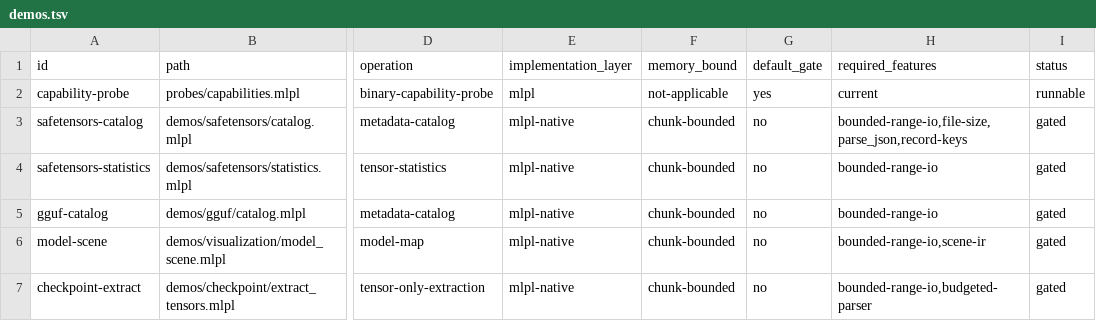
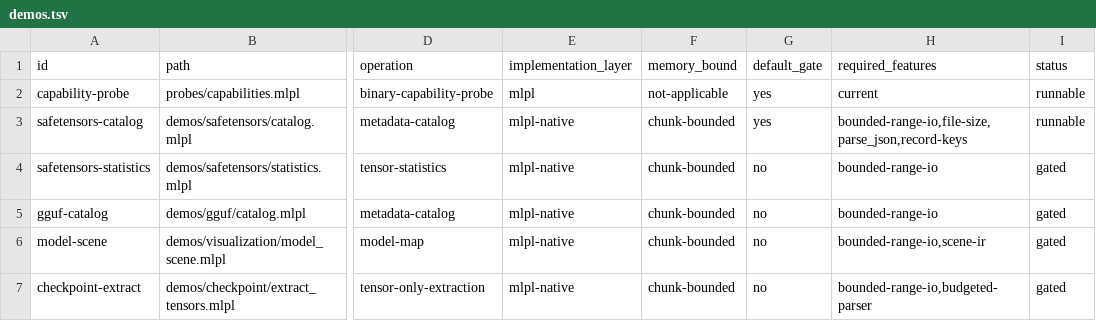
Before and after one commit to sw-ml-study/demo-ml-utils, a TSV file: catalog/demos.tsv, drawn as a sheet; only a part is shown, gaps mark what is left out; the diff names each change by its address in the sheet, - before the commit and + after, or states it on an @@ line.

Commit message:
Implement bounded Safetensors catalog
- discover arbitrary tensor names with deterministic record_keys

- validate exact schema, metadata, dtypes, shapes, offsets, and file bounds

- reject duplicates, overlaps, holes, unsupported types, and size mismatches

- emit deterministic tensor rows and aggregate parameter/byte counts

- add generated adversarial fixtures and routine catalog coverage

```diff
--- a/catalog/demos.tsv
+++ b/catalog/demos.tsv
-G3 (default_gate): no
+G3 (default_gate): yes
-I3 (status): gated
+I3 (status): runnable
```
Also changed, not shown: 27 other files.
